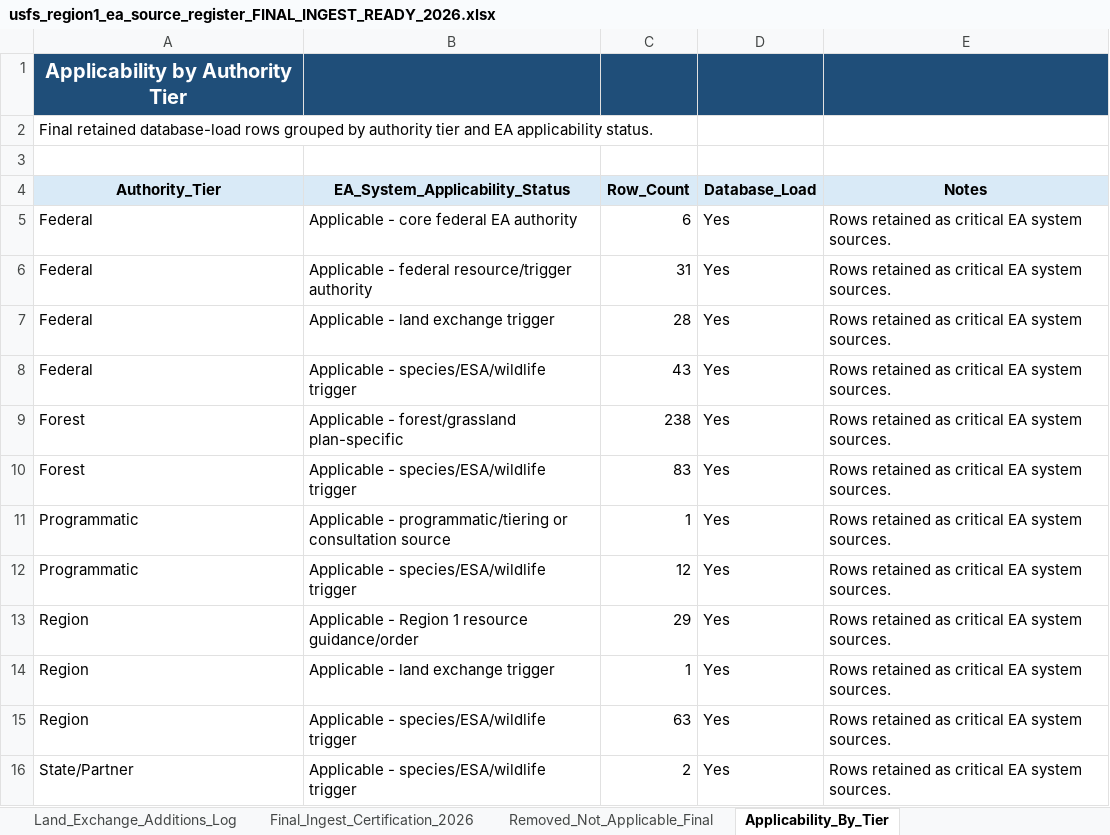
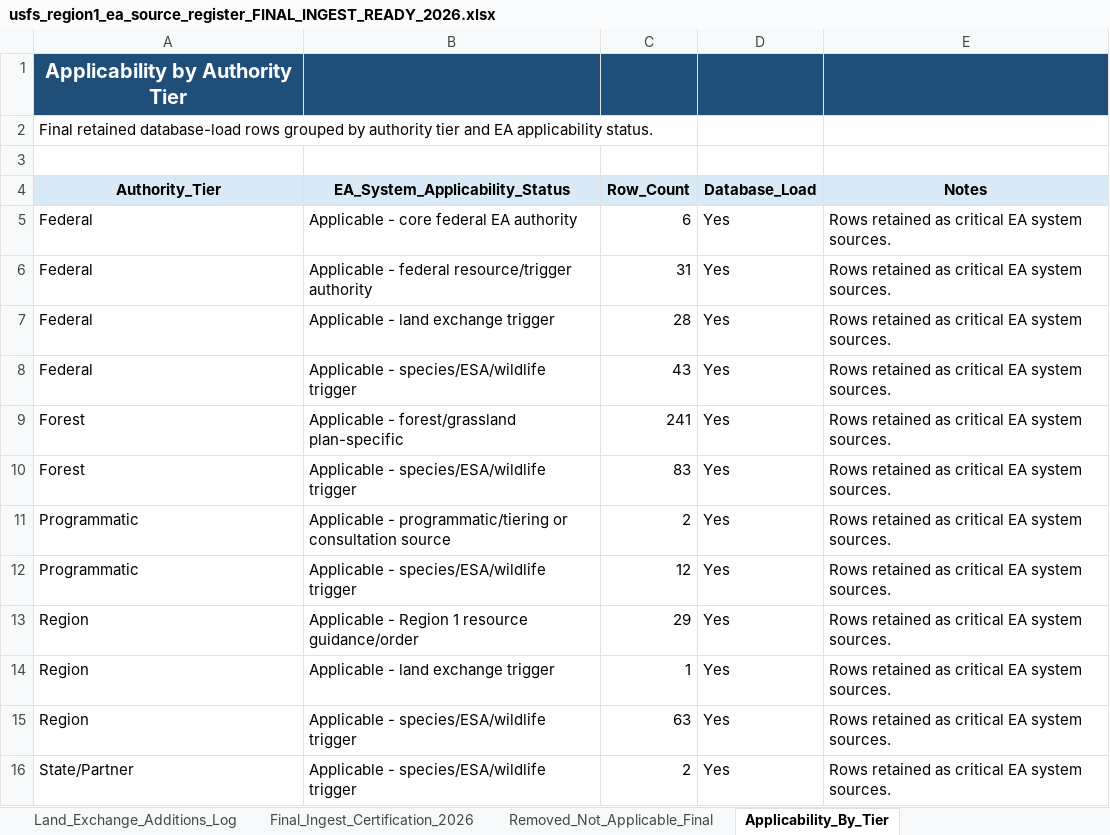
Before and after one commit to chunkstand/r1_EA_compliance, an Excel workbook: usfs_region1_ea_source_register_FINAL_INGEST_READY_2026.xlsx, sheet Applicability_By_Tier, drawn as a sheet; only a part is shown; values as stored, in another font and other column widths than the file's, no borders; the diff names each change by its address in the sheet, - before the commit and + after, or states it on an @@ line.

```diff
--- a/usfs_region1_ea_source_register_FINAL_INGEST_READY_2026.xlsx (sheet Applicability_By_Tier)
+++ b/usfs_region1_ea_source_register_FINAL_INGEST_READY_2026.xlsx (sheet Applicability_By_Tier)
-C9 (Row_Count): 238
+C9 (Row_Count): 241
-C11 (Row_Count): 1
+C11 (Row_Count): 2
```
Also changed, not shown: sheet Document_Register_Master, sheet Final_Ingest_Certification_2026, sheet Authority_Tier_Index, sheet Link_Validation_Summary, sheet Codex_Load_Index, 29 other files.
